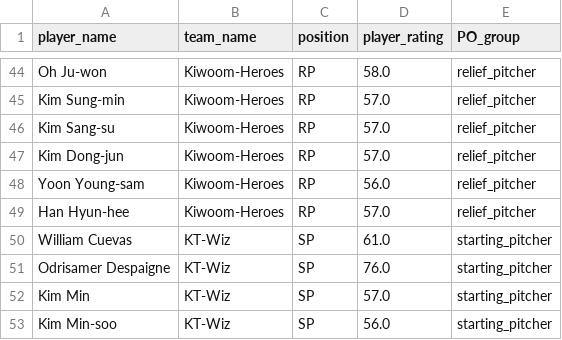
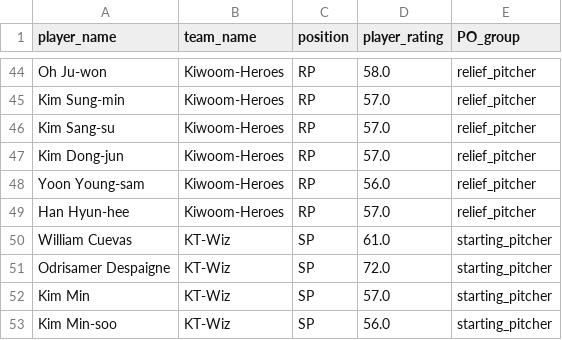
Before and after one commit to TravisRPetersen/forecast_streamlit, a CSV file: app/kbo_depth_chart_2020.csv, drawn as a sheet; only a part is shown, gaps mark what is left out.

```diff
--- a/app/kbo_depth_chart_2020.csv
+++ b/app/kbo_depth_chart_2020.csv
@@ -50,3 +50,3 @@ Han Hyun-hee,Kiwoom-Heroes,RP,57.0,relief_pitcher
 William Cuevas,KT-Wiz,SP,61.0,starting_pitcher
-Odrisamer Despaigne,KT-Wiz,SP,76.0,starting_pitcher
+Odrisamer Despaigne,KT-Wiz,SP,72.0,starting_pitcher
 Kim Min,KT-Wiz,SP,57.0,starting_pitcher
```
Also changed, not shown: app/kbo_forecast_2020.csv.
